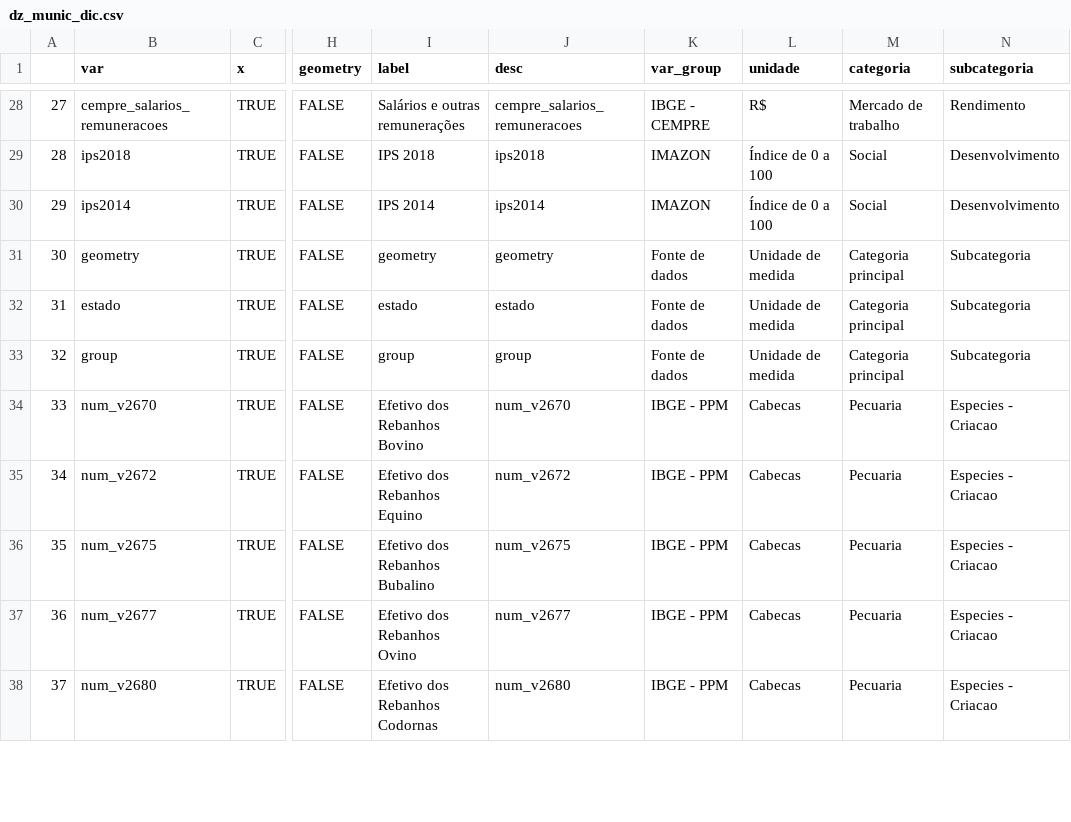
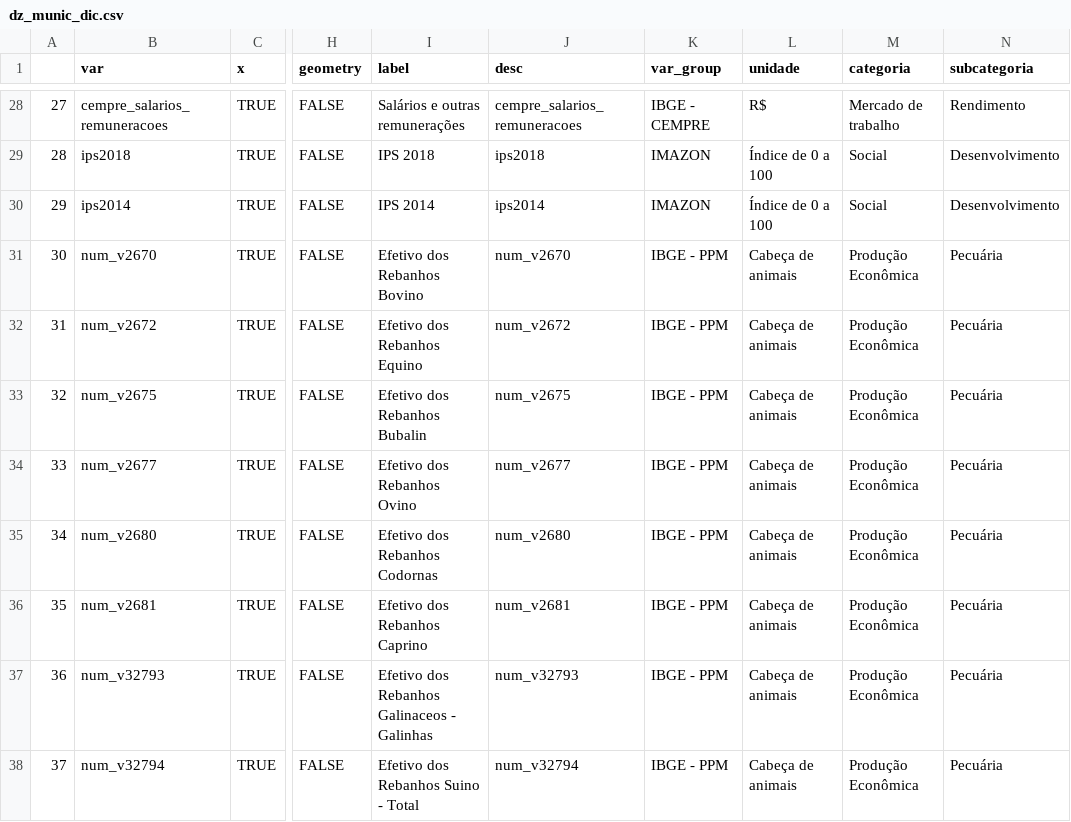
Before and after one commit to datazoompuc/datazoom_viz, a CSV file: data/dz_munic_dic.csv, drawn as a sheet; only a part is shown, gaps mark what is left out; the diff covers the shown part only; the diff names each change by its address in the sheet, - before the commit and + after, or states it on an @@ line.

```diff
--- a/data/dz_munic_dic.csv
+++ b/data/dz_munic_dic.csv
-B31 (var): geometry
+B31 (var): num_v2670
-I31 (label): geometry
+I31 (label): Efetivo dos Rebanhos Bovino
-J31 (desc): geometry
+J31 (desc): num_v2670
-K31:K33 (var_group): Fonte de dados
+K31:K33 (var_group): IBGE - PPM
-L31:L33 (unidade): Unidade de medida
+L31:L33 (unidade): Cabeça de animais
-M31:M33 (categoria): Categoria principal
+M31:M33 (categoria): Produção Econômica
-N31:N33 (subcategoria): Subcategoria
+N31:N33 (subcategoria): Pecuária
-B32 (var): estado
+B32 (var): num_v2672
-I32 (label): estado
+I32 (label): Efetivo dos Rebanhos Equino
-J32 (desc): estado
+J32 (desc): num_v2672
-B33 (var): group
+B33 (var): num_v2675
-I33 (label): group
+I33 (label): Efetivo dos Rebanhos Bubalin
-J33 (desc): group
+J33 (desc): num_v2675
-B34 (var): num_v2670
+B34 (var): num_v2677
-I34 (label): Efetivo dos Rebanhos Bovino
+I34 (label): Efetivo dos Rebanhos Ovino
-J34 (desc): num_v2670
+J34 (desc): num_v2677
-L34:L38 (unidade): Cabecas
+L34:L38 (unidade): Cabeça de animais
-M34:M38 (categoria): Pecuaria
+M34:M38 (categoria): Produção Econômica
-N34:N38 (subcategoria): Especies - Criacao
+N34:N38 (subcategoria): Pecuária
-B35 (var): num_v2672
+B35 (var): num_v2680
-I35 (label): Efetivo dos Rebanhos Equino
+I35 (label): Efetivo dos Rebanhos Codornas
-J35 (desc): num_v2672
+J35 (desc): num_v2680
-B36 (var): num_v2675
+B36 (var): num_v2681
-I36 (label): Efetivo dos Rebanhos Bubalino
+I36 (label): Efetivo dos Rebanhos Caprino
-J36 (desc): num_v2675
+J36 (desc): num_v2681
-B37 (var): num_v2677
+B37 (var): num_v32793
-I37 (label): Efetivo dos Rebanhos Ovino
+I37 (label): Efetivo dos Rebanhos Galinaceos - Galinhas
-J37 (desc): num_v2677
+J37 (desc): num_v32793
-B38 (var): num_v2680
+B38 (var): num_v32794
-I38 (label): Efetivo dos Rebanhos Codornas
+I38 (label): Efetivo dos Rebanhos Suino - Total
-J38 (desc): num_v2680
+J38 (desc): num_v32794
```
Also changed, not shown: 55 edited cells elsewhere in this file, 2 other files.
